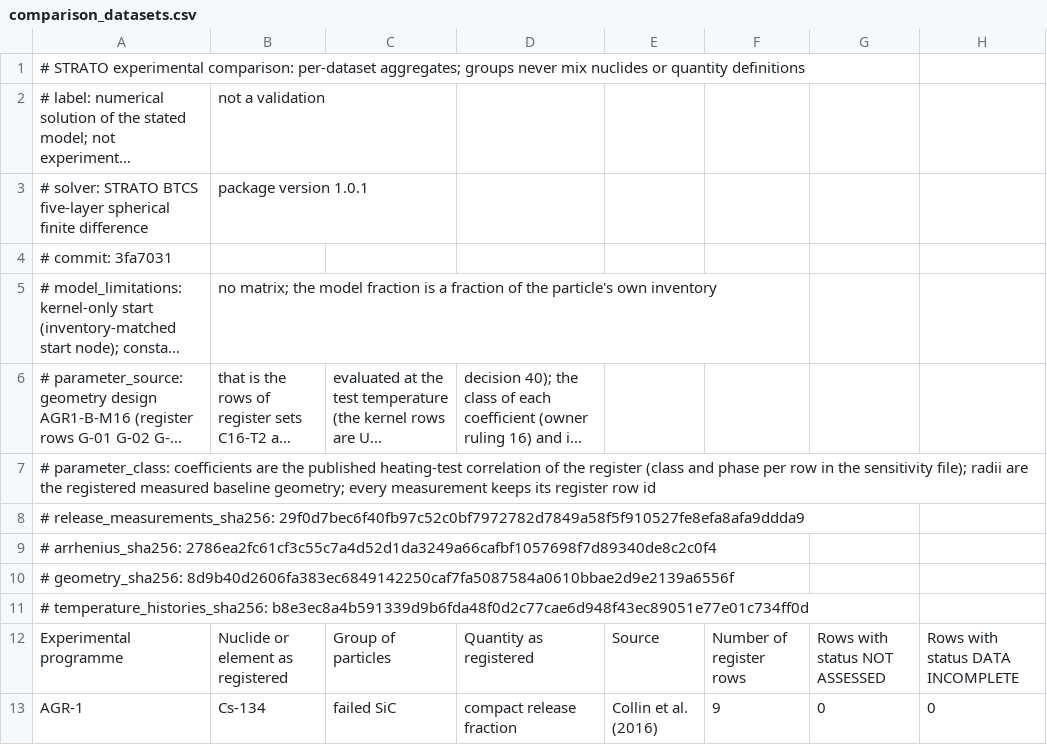
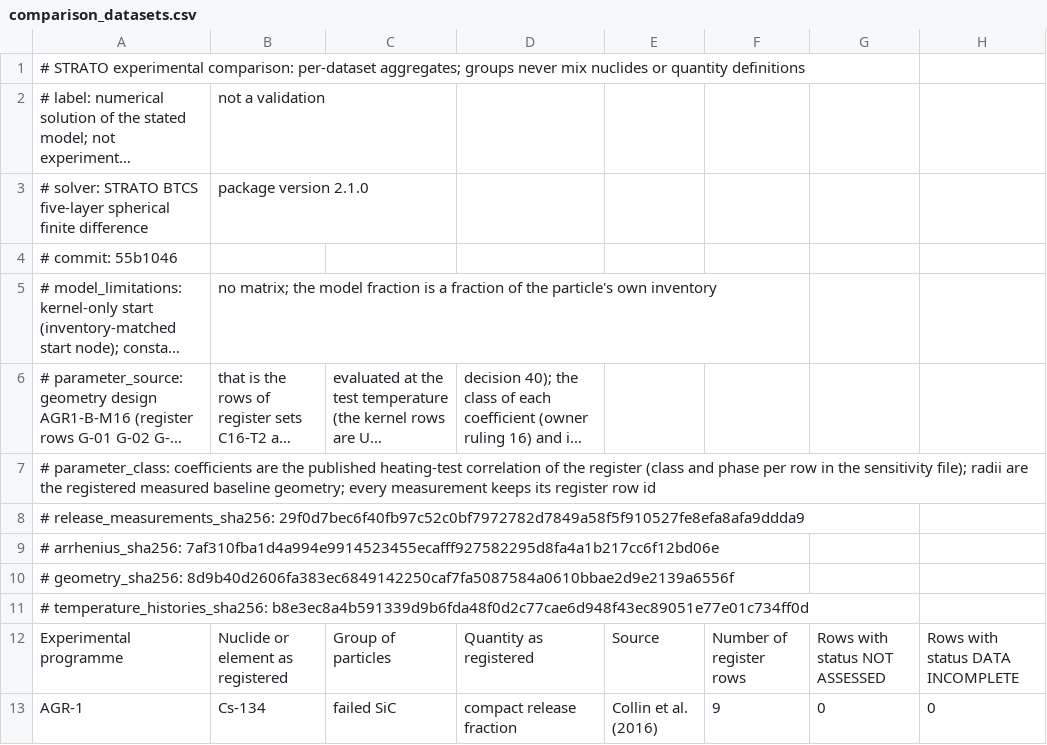
Before and after one commit to weewzr/STRATO, a CSV file: data/comparison/comparison_datasets.csv, drawn as a sheet; only a part is shown; long unchanged cells end in …; the diff names each change by its address in the sheet, - before the commit and + after, or states it on an @@ line.

Commit message:
Regenerate the comparison outputs and the site's generated data
The comparison program (strato-compare run, source commit 55b1046) and the
web tools (case, catalogue, colormaps, geometry, precomputed) are run again
after the merges and the version change. Only provenance changes: the solver
version (1.0.1 and 2.0.0 to 2.1.0), the source commit, the hash of the
diffusivity register (the new column fitted_to) and, in the two native
wrapper files, the version and the two balance sentences that now start with
a capital letter and no longer mention the directive. No number of the
comparison, of the BTCS and Sturm-Liouville runs or of the colour tables
changes.

```diff
--- a/data/comparison/comparison_datasets.csv
+++ b/data/comparison/comparison_datasets.csv
-B3: package version 1.0.1
+B3: package version 2.1.0
-A4: # commit: 3fa7031
+A4: # commit: 55b1046
-A9: # arrhenius_sha256: 2786ea2fc61cf3c55c7a4d52d1da3249a66cafbf1057698f7d89340de8c2c0f4
+A9: # arrhenius_sha256: 7af310fba1d4a994e9914523455ecafff927582295d8fa4a1b217cc6f12bd06e
```
Also changed, not shown: data/comparison/comparison_rows.csv, data/comparison/convergence_spatial.csv, 34 other files.
